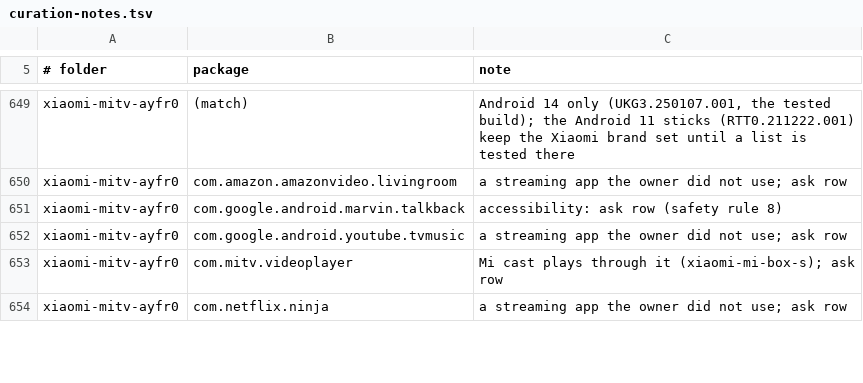
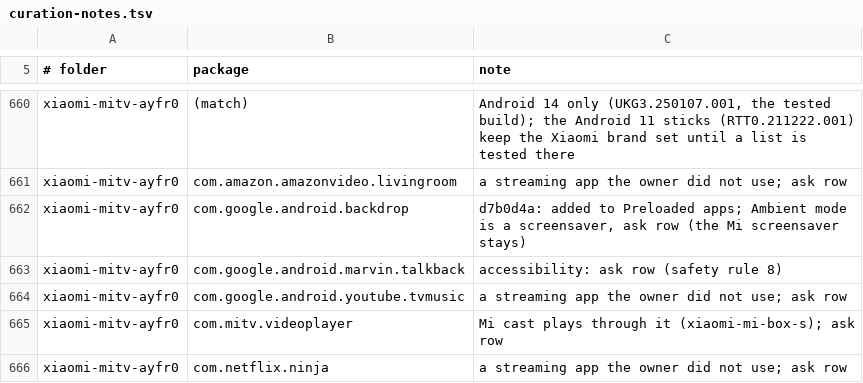
Before and after one commit to udhaykumarbala/cleanyourtv-app, a TSV file: core/spec/upstream-feedback/curation-notes.tsv, drawn as a sheet; only a part is shown, gaps mark what is left out; the diff covers the shown part only; the diff names each change by its address in the sheet, - before the commit and + after, or states it on an @@ line.

```diff
--- a/core/spec/upstream-feedback/curation-notes.tsv
+++ b/core/spec/upstream-feedback/curation-notes.tsv
+row 662: xiaomi-mitv-ayfr0 | com.google.android.backdrop | d7b0d4a: added to Preloaded apps; Ambient mode is a screensaver, ask row (the Mi screensaver stays)
```
Also changed, not shown: 13 added rows elsewhere in this file, 2 other files.
